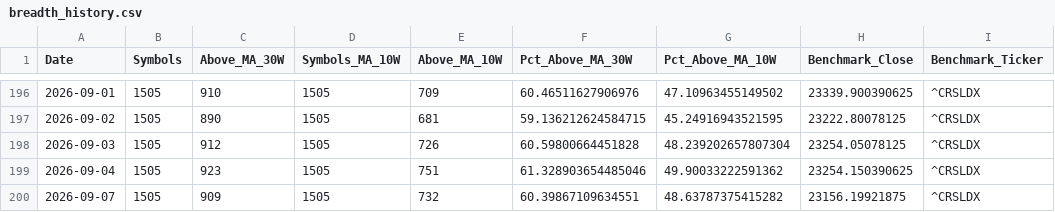
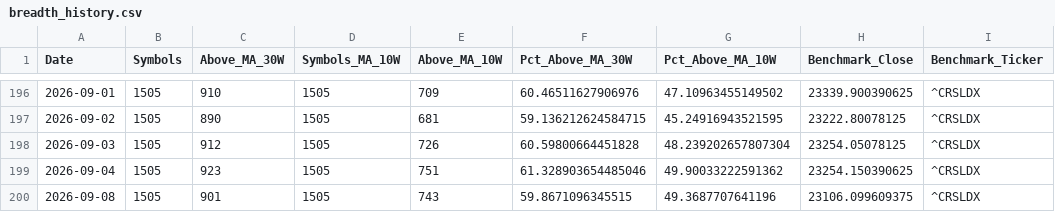
Before and after one commit to khd343/Stage, a CSV file: data/breadth_history.csv, drawn as a sheet; only a part is shown, gaps mark what is left out.

```diff
--- a/data/breadth_history.csv
+++ b/data/breadth_history.csv
@@ -199,2 +199,2 @@ Date,Symbols,Above_MA_30W,Symbols_MA_10W,Above_MA_10W,Pct_Above_MA_30W,Pct_Above
 2026-09-04,1505,923,1505,751,61.328903654485046,49.90033222591362,23254.150390625,^CRSLDX
-2026-09-07,1505,909,1505,732,60.39867109634551,48.63787375415282,23156.19921875,^CRSLDX
+2026-09-08,1505,901,1505,743,59.8671096345515,49.3687707641196,23106.099609375,^CRSLDX
```
Also changed, not shown: 2 other files.
